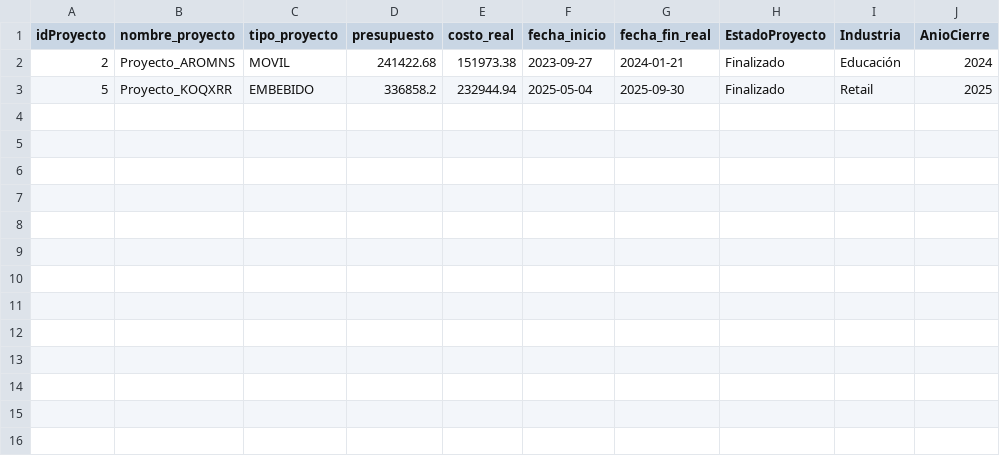
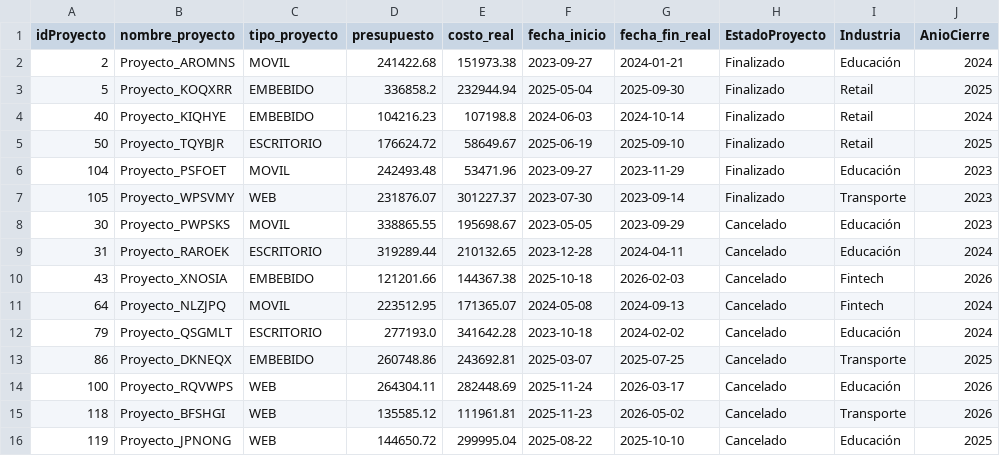
Before and after one commit to Guillermo1804/Bussines_Inteligence, a CSV file: dw_proyectos.csv, drawn as a sheet; the diff names each change by its address in the sheet, - before the commit and + after, or states it on an @@ line.

```diff
--- a/dw_proyectos.csv
+++ b/dw_proyectos.csv
+row 4: 40 | Proyecto_KIQHYE | EMBEBIDO | 104216.23 | 107198.8 | 2024-06-03 | 2024-10-14 | Finalizado | Retail | 2024
+row 5: 50 | Proyecto_TQYBJR | ESCRITORIO | 176624.72 | 58649.67 | 2025-06-19 | 2025-09-10 | Finalizado | Retail | 2025
+row 6: 104 | Proyecto_PSFOET | MOVIL | 242493.48 | 53471.96 | 2023-09-27 | 2023-11-29 | Finalizado | Educación | 2023
+row 7: 105 | Proyecto_WPSVMY | WEB | 231876.07 | 301227.37 | 2023-07-30 | 2023-09-14 | Finalizado | Transporte | 2023
+row 8: 30 | Proyecto_PWPSKS | MOVIL | 338865.55 | 195698.67 | 2023-05-05 | 2023-09-29 | Cancelado | Educación | 2023
+row 9: 31 | Proyecto_RAROEK | ESCRITORIO | 319289.44 | 210132.65 | 2023-12-28 | 2024-04-11 | Cancelado | Educación | 2024
+row 10: 43 | Proyecto_XNOSIA | EMBEBIDO | 121201.66 | 144367.38 | 2025-10-18 | 2026-02-03 | Cancelado | Fintech | 2026
+row 11: 64 | Proyecto_NLZJPQ | MOVIL | 223512.95 | 171365.07 | 2024-05-08 | 2024-09-13 | Cancelado | Fintech | 2024
+row 12: 79 | Proyecto_QSGMLT | ESCRITORIO | 277193.0 | 341642.28 | 2023-10-18 | 2024-02-02 | Cancelado | Educación | 2024
+row 13: 86 | Proyecto_DKNEQX | EMBEBIDO | 260748.86 | 243692.81 | 2025-03-07 | 2025-07-25 | Cancelado | Transporte | 2025
+row 14: 100 | Proyecto_RQVWPS | WEB | 264304.11 | 282448.69 | 2025-11-24 | 2026-03-17 | Cancelado | Educación | 2026
+row 15: 118 | Proyecto_BFSHGI | WEB | 135585.12 | 111961.81 | 2025-11-23 | 2026-05-02 | Cancelado | Transporte | 2026
+row 16: 119 | Proyecto_JPNONG | WEB | 144650.72 | 299995.04 | 2025-08-22 | 2025-10-10 | Cancelado | Educación | 2025
```
Also changed, not shown: dw_incidentes.csv, dw_tareas.csv, 2 other files.
